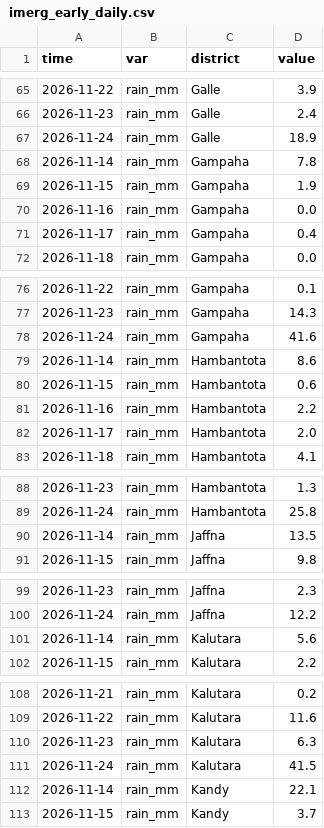
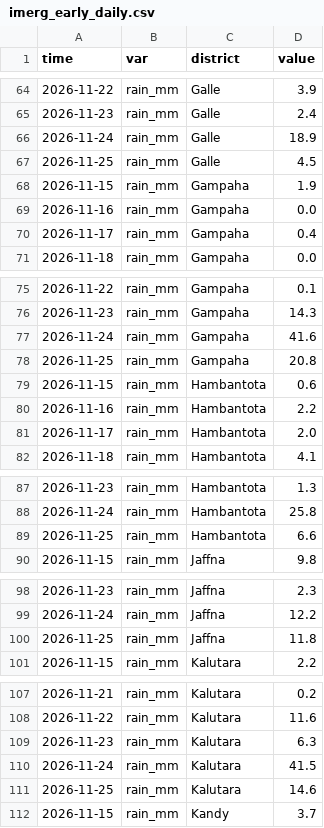
Before and after one commit to PasinduSuraweera/biome, a CSV file: data/processed/imerg_early_daily.csv, drawn as a sheet; only a part is shown, gaps mark what is left out; removed rows and columns are numbered as before the commit, all else as after; the diff covers the shown part only; the diff names each change by its address in the sheet, - before the commit and + after, or states it on an @@ line.

```diff
--- a/data/processed/imerg_early_daily.csv
+++ b/data/processed/imerg_early_daily.csv
-row 68: 2026-11-14 | rain_mm | Gampaha | 7.8
+row 67: 2026-11-25 | rain_mm | Galle | 4.5
-row 79: 2026-11-14 | rain_mm | Hambantota | 8.6
+row 78: 2026-11-25 | rain_mm | Gampaha | 20.8
-row 90: 2026-11-14 | rain_mm | Jaffna | 13.5
+row 89: 2026-11-25 | rain_mm | Hambantota | 6.6
-row 101: 2026-11-14 | rain_mm | Kalutara | 5.6
+row 100: 2026-11-25 | rain_mm | Jaffna | 11.8
-row 112: 2026-11-14 | rain_mm | Kandy | 22.1
+row 111: 2026-11-25 | rain_mm | Kalutara | 14.6
```
Also changed, not shown: 20 added rows and 20 removed rows elsewhere in this file, data/processed/imerg_early_towns.csv, data/processed/imerg_late_daily.csv, 2 other files.
